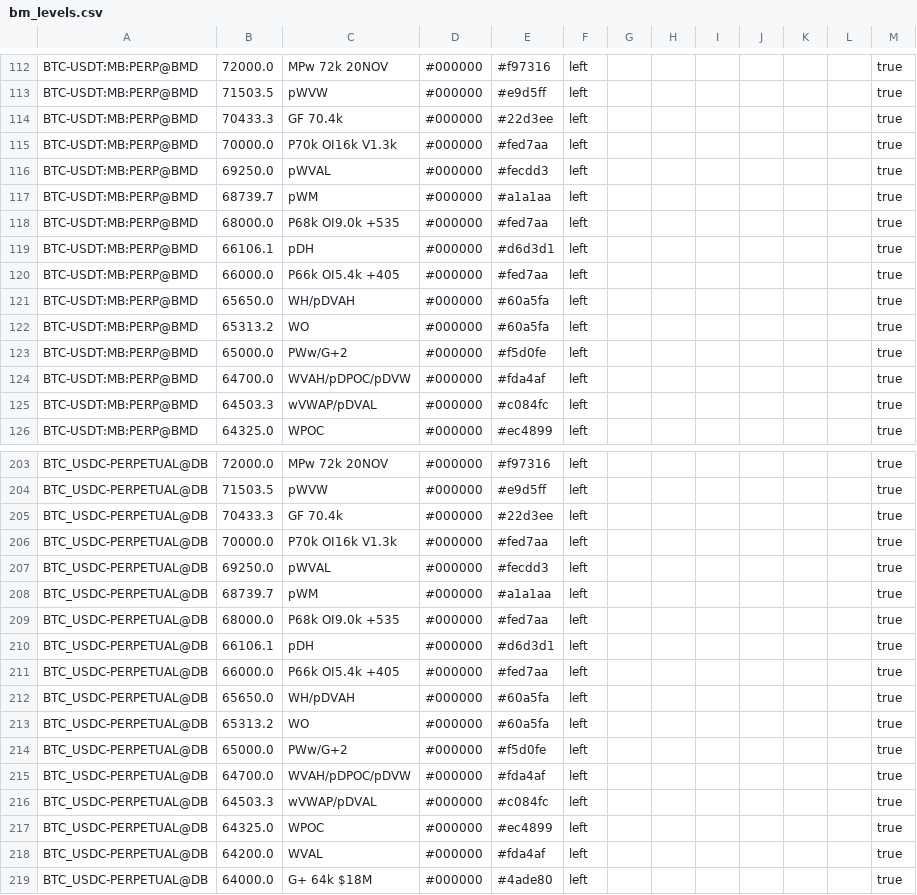
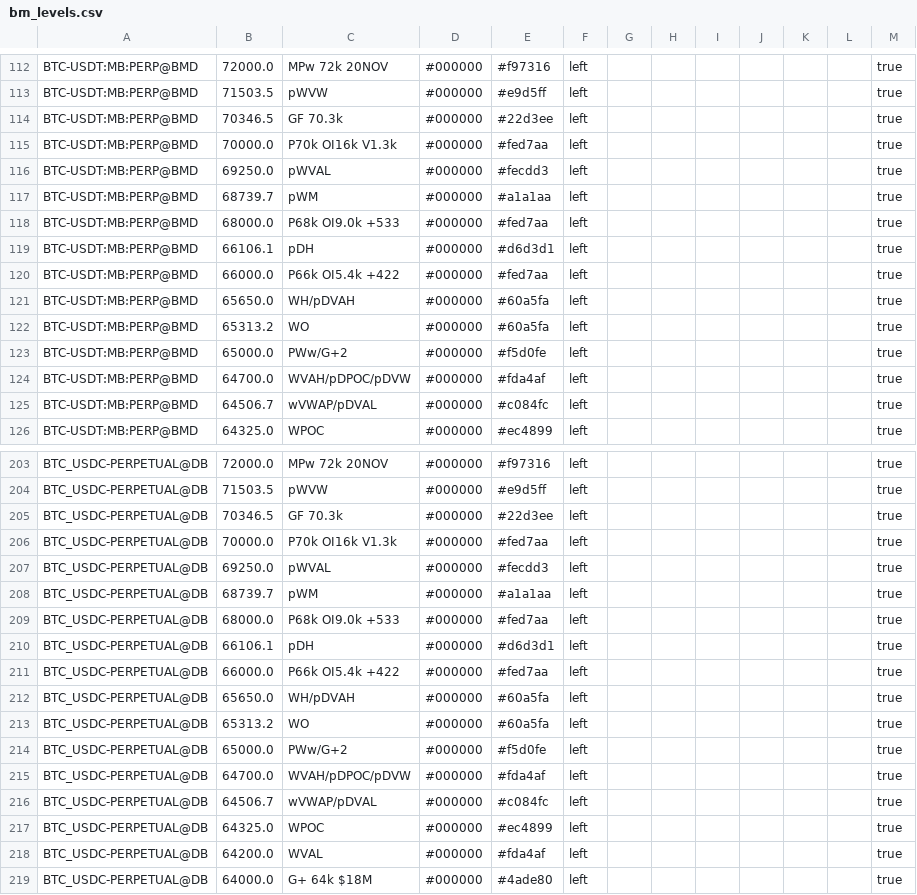
Before and after one commit to trendset1/bm-levels, a CSV file: bm_levels.csv, drawn as a sheet; only a part is shown, gaps mark what is left out; the diff covers the shown part only.

```diff
--- a/bm_levels.csv
+++ b/bm_levels.csv
@@ -113,3 +113,3 @@
 "BTC-USDT:MB:PERP@BMD","71503.5","pWVW","#000000","#e9d5ff","left","","","","","","","true"
-"BTC-USDT:MB:PERP@BMD","70433.3","GF 70.4k","#000000","#22d3ee","left","","","","","","","true"
+"BTC-USDT:MB:PERP@BMD","70346.5","GF 70.3k","#000000","#22d3ee","left","","","","","","","true"
 "BTC-USDT:MB:PERP@BMD","70000.0","P70k OI16k V1.3k","#000000","#fed7aa","left","","","","","","","true"
@@ -117,5 +117,5 @@
 "BTC-USDT:MB:PERP@BMD","68739.7","pWM","#000000","#a1a1aa","left","","","","","","","true"
-"BTC-USDT:MB:PERP@BMD","68000.0","P68k OI9.0k +535","#000000","#fed7aa","left","","","","","","","true"
+"BTC-USDT:MB:PERP@BMD","68000.0","P68k OI9.0k +533","#000000","#fed7aa","left","","","","","","","true"
 "BTC-USDT:MB:PERP@BMD","66106.1","pDH","#000000","#d6d3d1","left","","","","","","","true"
-"BTC-USDT:MB:PERP@BMD","66000.0","P66k OI5.4k +405","#000000","#fed7aa","left","","","","","","","true"
+"BTC-USDT:MB:PERP@BMD","66000.0","P66k OI5.4k +422","#000000","#fed7aa","left","","","","","","","true"
 "BTC-USDT:MB:PERP@BMD","65650.0","WH/pDVAH","#000000","#60a5fa","left","","","","","","","true"
@@ -124,3 +124,3 @@
 "BTC-USDT:MB:PERP@BMD","64700.0","WVAH/pDPOC/pDVW","#000000","#fda4af","left","","","","","","","true"
-"BTC-USDT:MB:PERP@BMD","64503.3","wVWAP/pDVAL","#000000","#c084fc","left","","","","","","","true"
+"BTC-USDT:MB:PERP@BMD","64506.7","wVWAP/pDVAL","#000000","#c084fc","left","","","","","","","true"
 "BTC-USDT:MB:PERP@BMD","64325.0","WPOC","#000000","#ec4899","left","","","","","","","true"
@@ -204,3 +204,3 @@
 "BTC_USDC-PERPETUAL@DB","71503.5","pWVW","#000000","#e9d5ff","left","","","","","","","true"
-"BTC_USDC-PERPETUAL@DB","70433.3","GF 70.4k","#000000","#22d3ee","left","","","","","","","true"
+"BTC_USDC-PERPETUAL@DB","70346.5","GF 70.3k","#000000","#22d3ee","left","","","","","","","true"
 "BTC_USDC-PERPETUAL@DB","70000.0","P70k OI16k V1.3k","#000000","#fed7aa","left","","","","","","","true"
@@ -208,5 +208,5 @@
 "BTC_USDC-PERPETUAL@DB","68739.7","pWM","#000000","#a1a1aa","left","","","","","","","true"
-"BTC_USDC-PERPETUAL@DB","68000.0","P68k OI9.0k +535","#000000","#fed7aa","left","","","","","","","true"
+"BTC_USDC-PERPETUAL@DB","68000.0","P68k OI9.0k +533","#000000","#fed7aa","left","","","","","","","true"
 "BTC_USDC-PERPETUAL@DB","66106.1","pDH","#000000","#d6d3d1","left","","","","","","","true"
-"BTC_USDC-PERPETUAL@DB","66000.0","P66k OI5.4k +405","#000000","#fed7aa","left","","","","","","","true"
+"BTC_USDC-PERPETUAL@DB","66000.0","P66k OI5.4k +422","#000000","#fed7aa","left","","","","","","","true"
 "BTC_USDC-PERPETUAL@DB","65650.0","WH/pDVAH","#000000","#60a5fa","left","","","","","","","true"
@@ -215,3 +215,3 @@
 "BTC_USDC-PERPETUAL@DB","64700.0","WVAH/pDPOC/pDVW","#000000","#fda4af","left","","","","","","","true"
-"BTC_USDC-PERPETUAL@DB","64503.3","wVWAP/pDVAL","#000000","#c084fc","left","","","","","","","true"
+"BTC_USDC-PERPETUAL@DB","64506.7","wVWAP/pDVAL","#000000","#c084fc","left","","","","","","","true"
 "BTC_USDC-PERPETUAL@DB","64325.0","WPOC","#000000","#ec4899","left","","","","","","","true"
```
Also changed, not shown: 25 edited cells elsewhere in this file, 1 other file.
